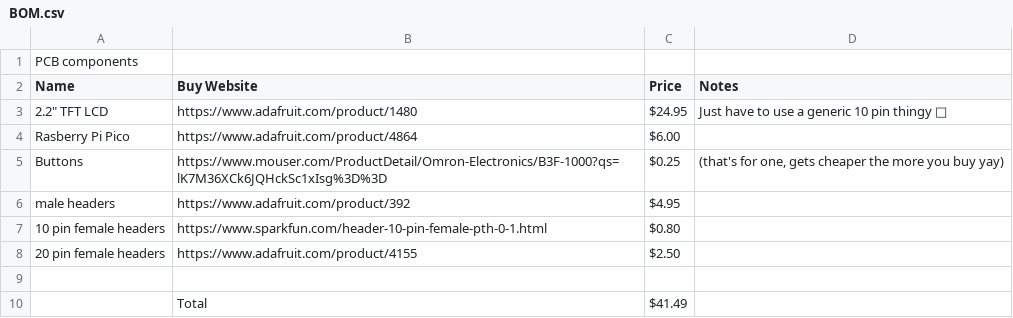
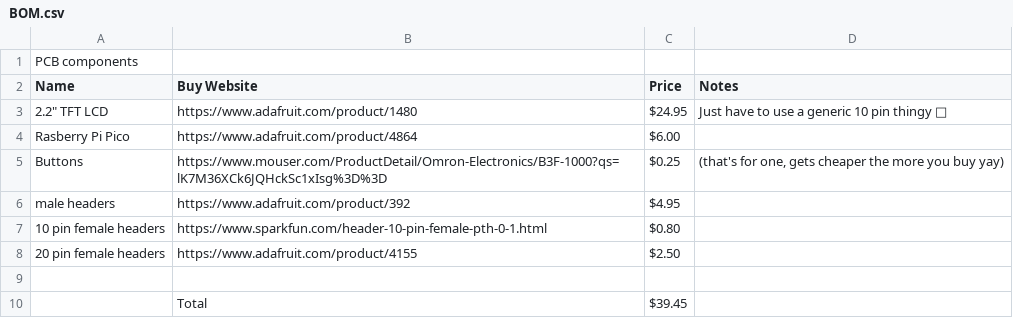
Before and after one commit to thelegendofmario/graphite, a CSV file: BOM.csv, drawn as a sheet.

Commit message:
Update BOM.csv

```diff
--- a/BOM.csv
+++ b/BOM.csv
@@ -9,2 +9,2 @@ male headers,https://www.adafruit.com/product/392,$4.95,
 ,,,
-,Total,$41.49,
+,Total,$39.45,
```
